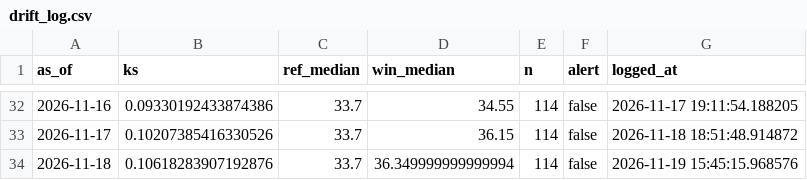
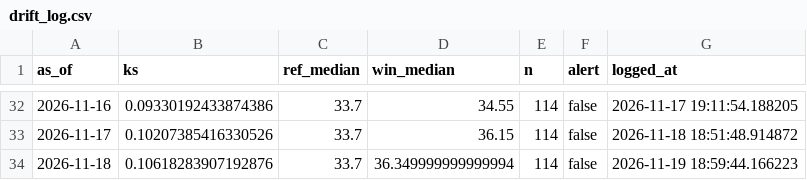
Before and after one commit to Boyeeeeeee/pm25-drift-pipeline, a CSV file: logs/drift_log.csv, drawn as a sheet; only a part is shown, gaps mark what is left out.

```diff
--- a/logs/drift_log.csv
+++ b/logs/drift_log.csv
@@ -33,2 +33,2 @@ as_of,ks,ref_median,win_median,n,alert,logged_at
 2026-11-17,0.10207385416330526,33.7,36.15,114,false,2026-11-18 18:51:48.914872
-2026-11-18,0.10618283907192876,33.7,36.349999999999994,114,false,2026-11-19 15:45:15.968576
+2026-11-18,0.10618283907192876,33.7,36.349999999999994,114,false,2026-11-19 18:59:44.166223
```
Also changed, not shown: logs/live_eval.csv.
